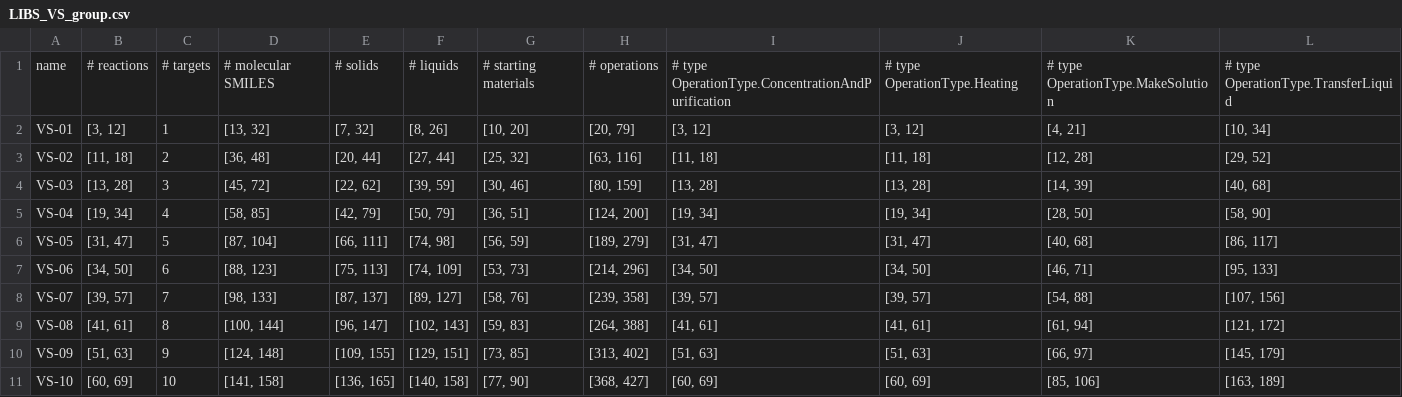
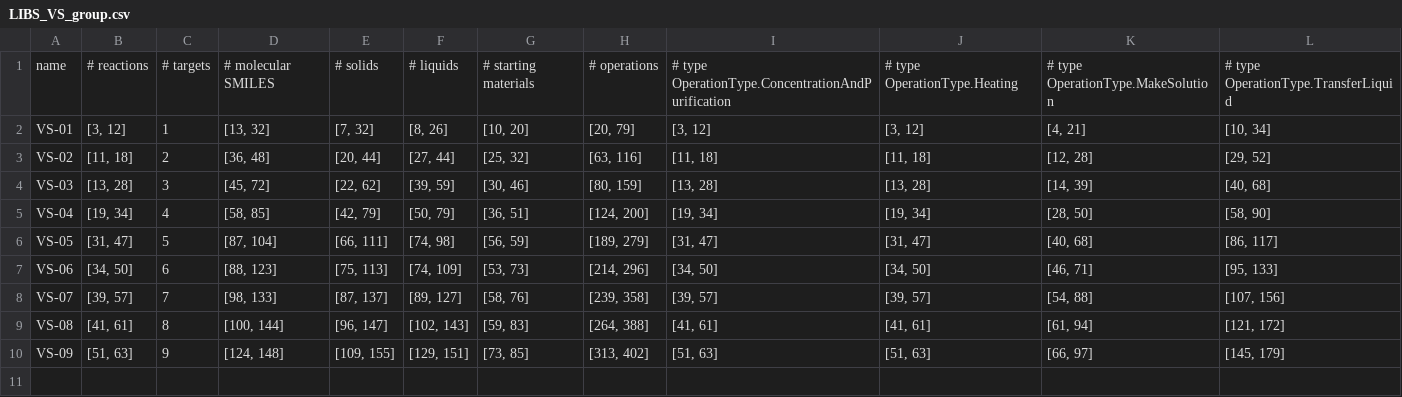
Before and after one commit to qai222/libsyn_tools, a CSV file: workplace/LIBS_VS_group.csv, drawn as a sheet; the diff names each change by its address in the sheet, - before the commit and + after, or states it on an @@ line.

```diff
--- a/workplace/LIBS_VS_group.csv
+++ b/workplace/LIBS_VS_group.csv
-row 11: VS-10 | [60, 69] | 10 | [141, 158] | [136, 165] | [140, 158] | [77, 90] | [368, 427] | [60, 69] | [60, 69] | [85, 106] | [163, 189]
```
Also changed, not shown: workplace/LIBS_FDA_group.csv, workplace/LIBS_FDA_individual.csv, 2 other files.
